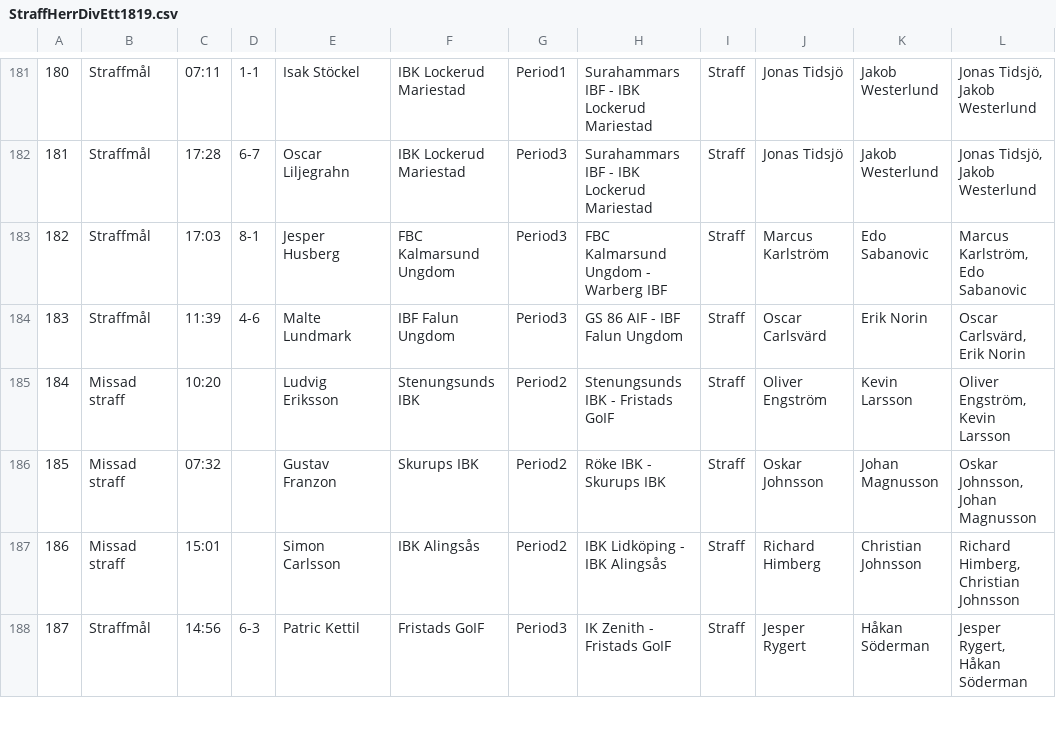
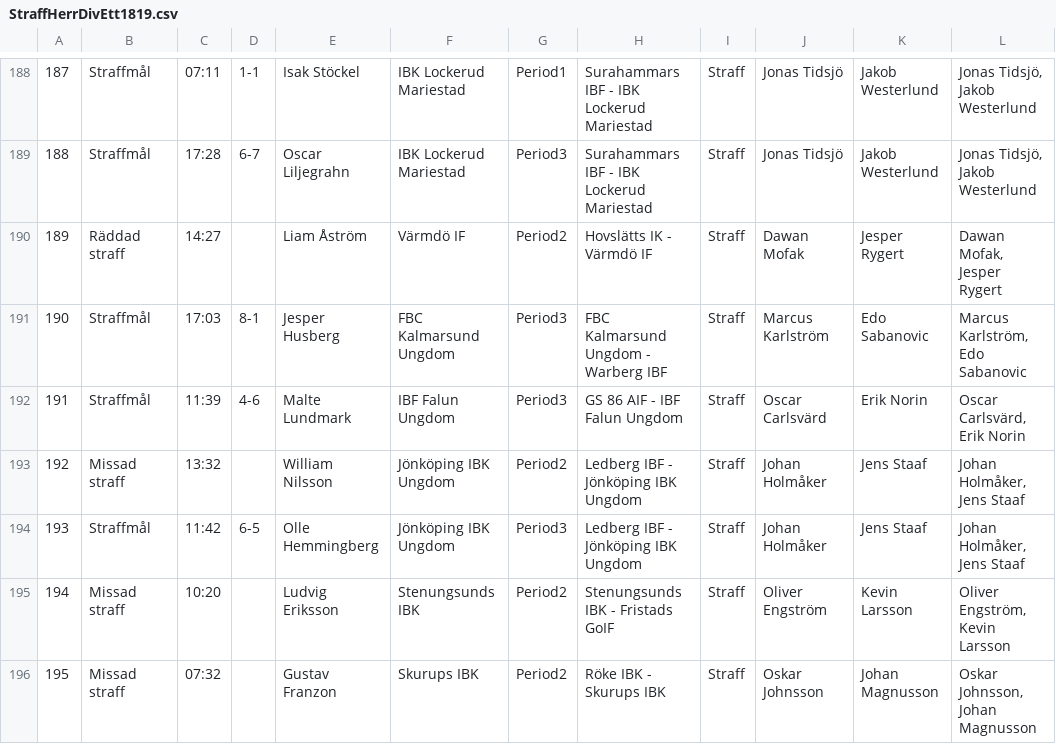
Before and after one commit to Safvenberger/InnebandyVB, a CSV file: StraffHerrDivEtt1819.csv, drawn as a sheet; only a part is shown, gaps mark what is left out; the shorter side is filled out with more unchanged rows; the diff covers the shown part only; the diff names each change by its address in the sheet, - before the commit and + after, or states it on an @@ line.

```diff
--- a/StraffHerrDivEtt1819.csv
+++ b/StraffHerrDivEtt1819.csv
@@ column A renumbered from row 5 down @@
+row 190: 189 | Räddad straff | 14:27 |  | Liam Åström | Värmdö IF | Period2 | Hovslätts IK - Värmdö IF | Straff | Dawan Mofak | Jesper Rygert | Dawan Mofak, Jesper Rygert
+row 193: 192 | Missad straff | 13:32 |  | William Nilsson | Jönköping IBK Ungdom | Period2 | Ledberg IBF - Jönköping IBK Ungdom | Straff | Johan Holmåker | Jens Staaf | Johan Holmåker, Jens Staaf
+row 194: 193 | Straffmål | 11:42 | 6-5 | Olle Hemmingberg | Jönköping IBK Ungdom | Period3 | Ledberg IBF - Jönköping IBK Ungdom | Straff | Johan Holmåker | Jens Staaf | Johan Holmåker, Jens Staaf
```
Also changed, not shown: 10 added rows and 2 moved rows elsewhere in this file, GamesPairHerrDivEtt1819.csv, GamesSoloDamAllsvenskan1819.csv, 17 other files.
